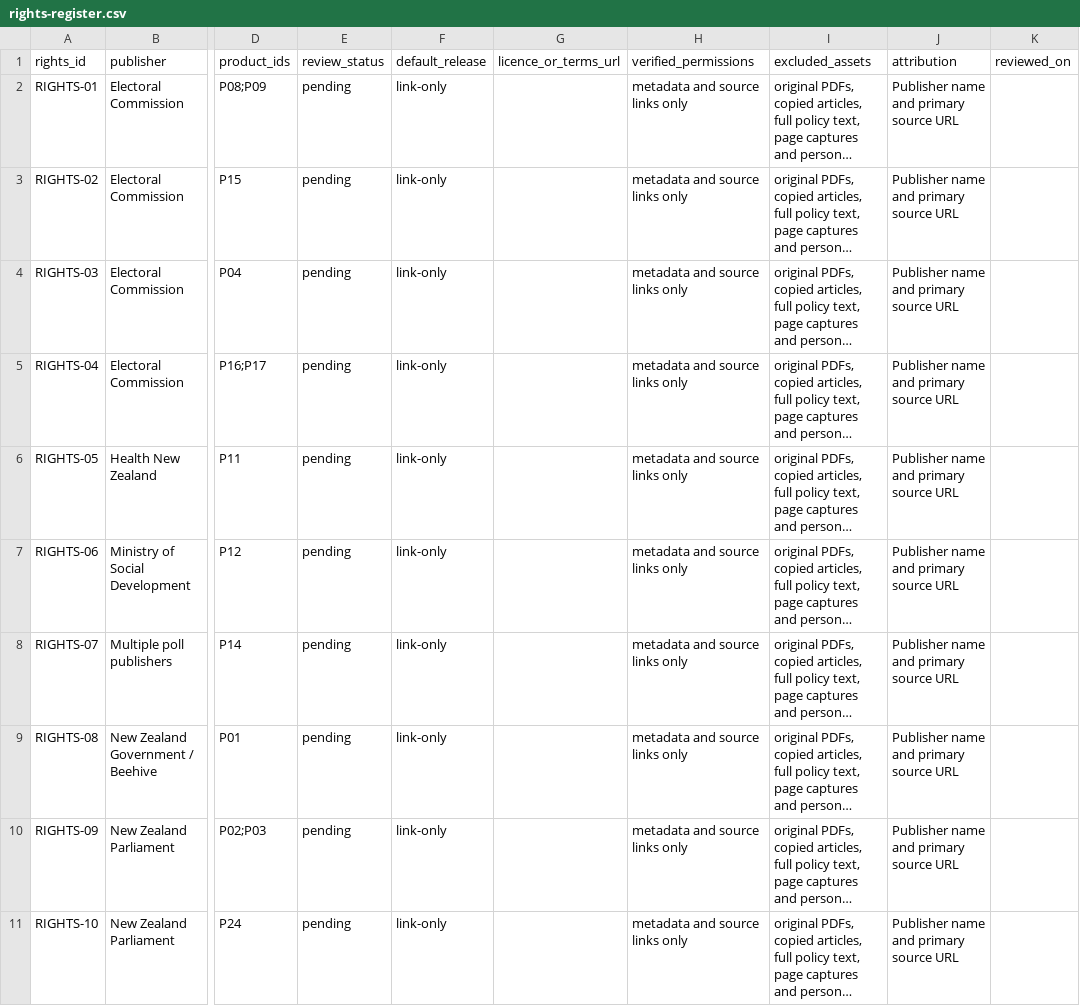
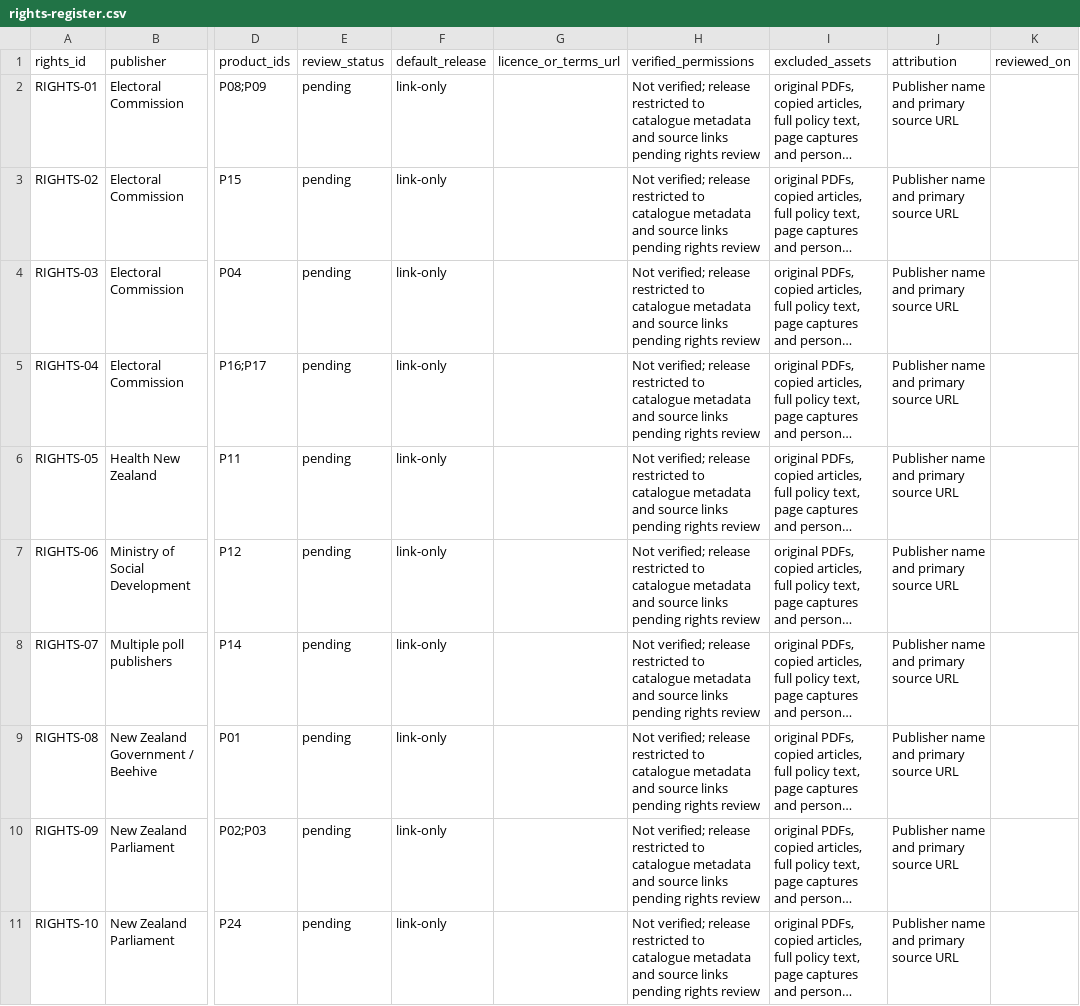
Before and after one commit to thecolab-ai/nz-election-evidence, a CSV file: catalogue/rights-register.csv, drawn as a sheet; only a part is shown, gaps mark what is left out; long unchanged cells end in …; the diff covers the shown part only; the diff names each change by its address in the sheet, - before the commit and + after, or states it on an @@ line.

```diff
--- a/catalogue/rights-register.csv
+++ b/catalogue/rights-register.csv
-H2:H11 (verified_permissions): metadata and source links only
+H2:H11 (verified_permissions): Not verified; release restricted to catalogue metadata and source links pending rights review
```
Also changed, not shown: 9 edited cells elsewhere in this file, catalogue/sources.csv, 14 other files.
